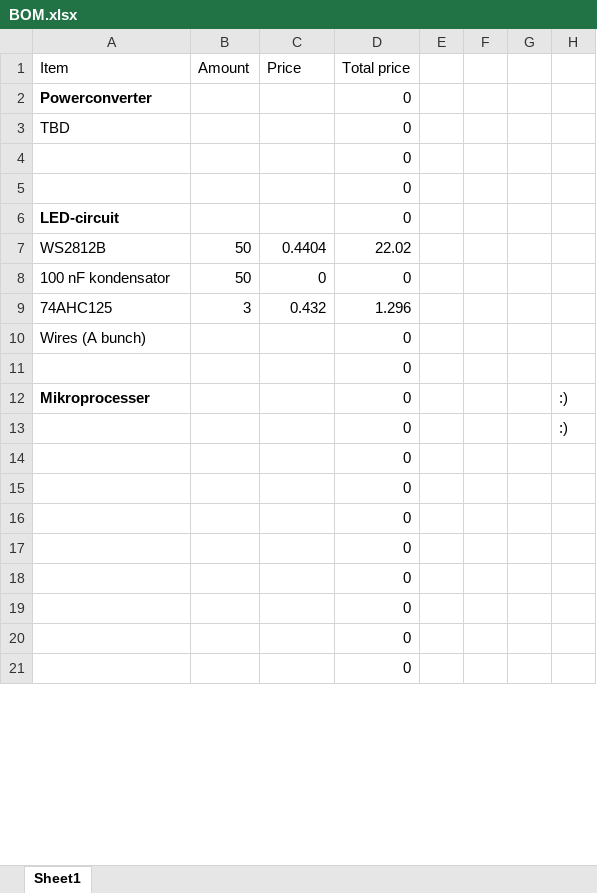
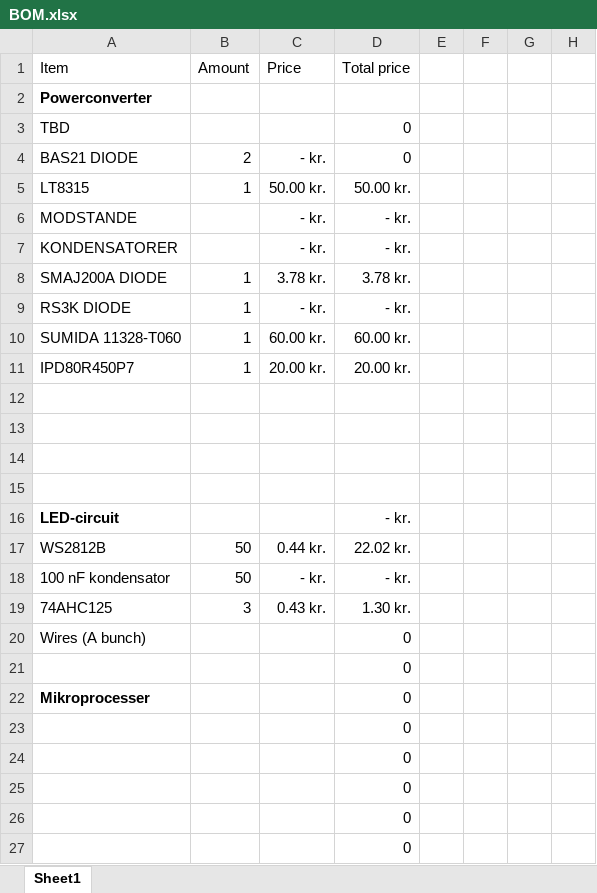
Before and after one commit to sunebruhn/fagprojekt, an Excel workbook: BOM.xlsx, sheet Sheet1, drawn as a sheet; only a part is shown; the shorter side is filled out with more unchanged rows; values as stored, in another font and other column widths than the file's, no borders; removed rows and columns are numbered as before the commit, all else as after; the diff covers the shown part only; the diff names each change by its address in the sheet, - before the commit and + after, or states it on an @@ line.

Commit message:
INDKØBSLISTE

```diff
--- a/BOM.xlsx (sheet Sheet1)
+++ b/BOM.xlsx (sheet Sheet1)
-D2 (Total price): 0
+D2 (Total price): (empty)
+row 4: BAS21 DIODE | 2 | - kr. | 0
+row 5: LT8315 | 1 | 50.00 kr. | 50.00 kr.
+row 6: MODSTANDE |  | - kr. | - kr.
+row 7: KONDENSATORER |  | - kr. | - kr.
+row 8: SMAJ200A DIODE | 1 | 3.78 kr. | 3.78 kr.
+row 9: RS3K DIODE | 1 | - kr. | - kr.
+row 10: SUMIDA 11328-T060 | 1 | 60.00 kr. | 60.00 kr.
+row 11: IPD80R450P7 | 1 | 20.00 kr. | 20.00 kr.
-D12:D13 (Total price): 0
+D12:D13 (Total price): (empty)
+row 14: (empty)
+row 15: (empty)
-D16 (Total price): 0
+D16 (Total price): - kr.
-C17 (Price): 0.4404
+C17 (Price): 0.44 kr.
-D17 (Total price): 22.02
+D17 (Total price): 22.02 kr.
-C18 (Price): 0
+C18 (Price): - kr.
-D18 (Total price): 0
+D18 (Total price): - kr.
-C19 (Price): 0.432
+C19 (Price): 0.43 kr.
-D19 (Total price): 1.296
+D19 (Total price): 1.30 kr.
-H22: :)
+H22: (empty)
-row 13:  |  |  | 0 |  |  |  | :)
```
Also changed, not shown: 9 removed rows and 1 edited cell elsewhere in this sheet, formulas that keep their value.
